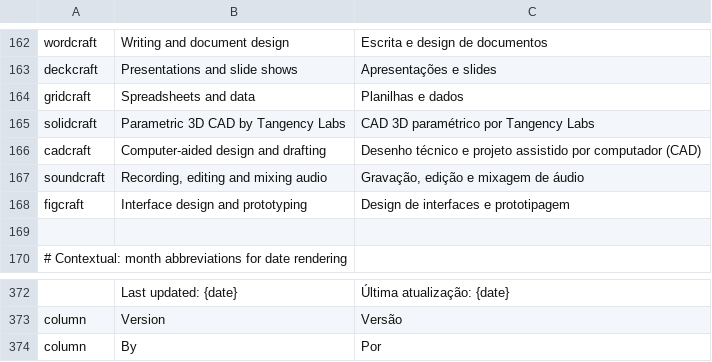
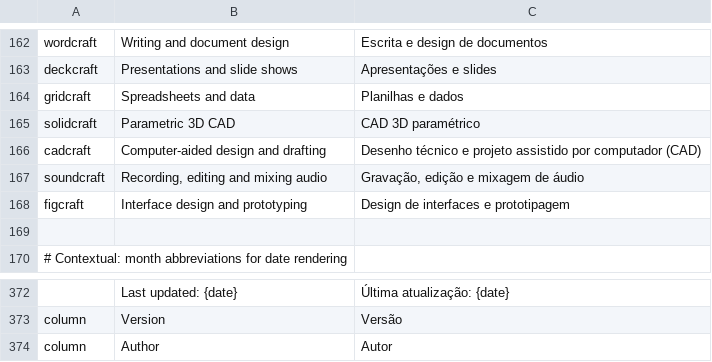
Before and after one commit to dylanmtaylor/craft-launcher, a TSV file: crates/ui-egui/src/i18n/pt-BR.tsv, drawn as a sheet; only a part is shown, gaps mark what is left out; removed rows and columns are numbered as before the commit, all else as after; the diff names each change by its address in the sheet, - before the commit and + after, or states it on an @@ line.

```diff
--- a/crates/ui-egui/src/i18n/pt-BR.tsv
+++ b/crates/ui-egui/src/i18n/pt-BR.tsv
-B165: Parametric 3D CAD by Tangency Labs
+B165: Parametric 3D CAD
-C165: CAD 3D paramétrico por Tangency Labs
+C165: CAD 3D paramétrico
-row 374: column | By | Por
+row 374: column | Author | Autor
```
Also changed, not shown: crates/ui-egui/src/i18n/de.tsv, crates/ui-egui/src/i18n/hu.tsv, 13 other files.
